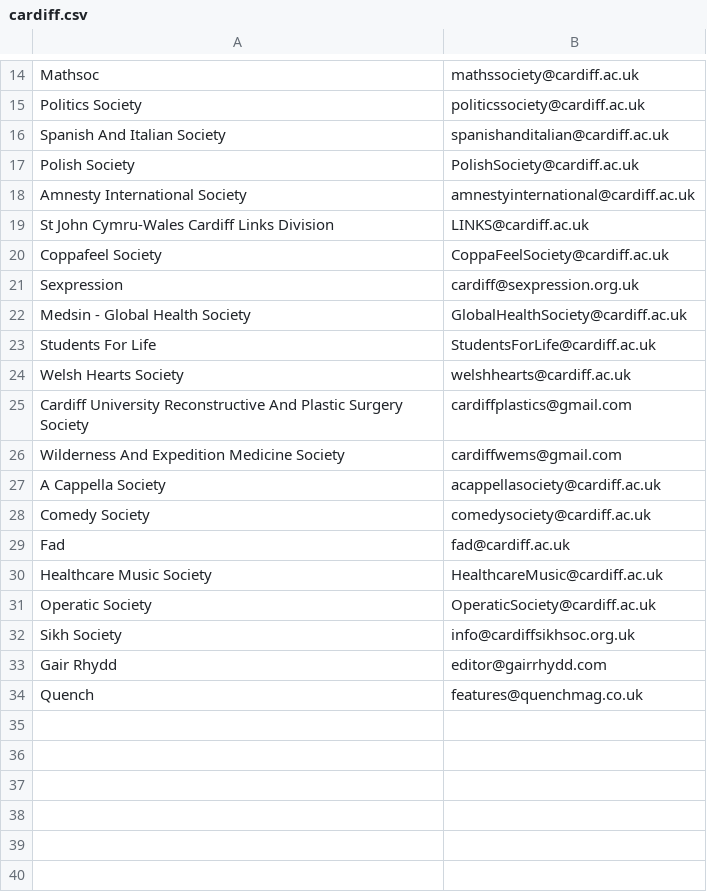
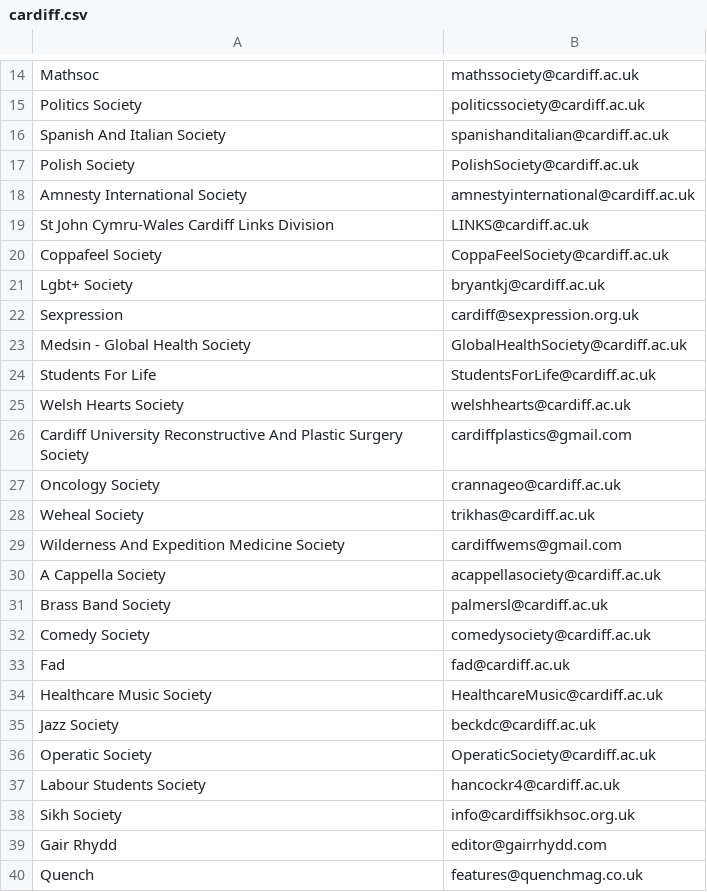
Before and after one commit to kcsoc/society-email-scrape, a CSV file: docs/output/cardiff.csv, drawn as a sheet; only a part is shown, gaps mark what is left out; the diff names each change by its address in the sheet, - before the commit and + after, or states it on an @@ line.

```diff
--- a/docs/output/cardiff.csv
+++ b/docs/output/cardiff.csv
+row 21: Lgbt+ Society | bryantkj@cardiff.ac.uk
+row 27: Oncology Society | crannageo@cardiff.ac.uk
+row 28: Weheal Society | trikhas@cardiff.ac.uk
+row 31: Brass Band Society | palmersl@cardiff.ac.uk
+row 35: Jazz Society | beckdc@cardiff.ac.uk
+row 37: Labour Students Society | hancockr4@cardiff.ac.uk
```
Also changed, not shown: docs/output/qmul.csv, docs/output/warwick.csv.
